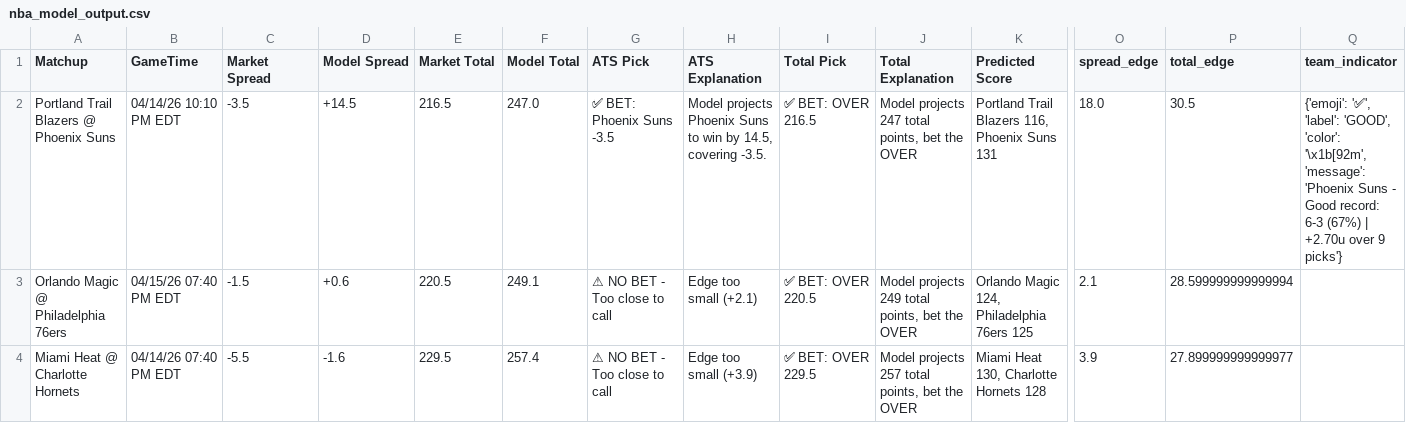
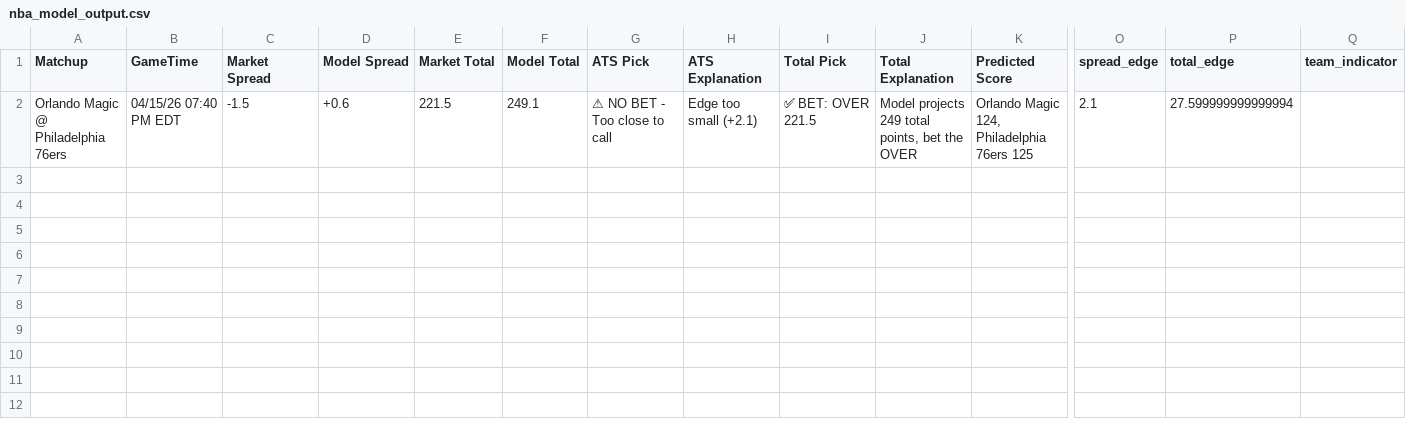
Before and after one commit to BangLetsGetIt/NBA-NCAA-Betting-Models, a CSV file: nba/nba_model_output.csv, drawn as a sheet; only a part is shown, gaps mark what is left out; removed rows and columns are numbered as before the commit, all else as after; rows hold the shown columns only; the diff names each change by its address in the sheet, - before the commit and + after, or states it on an @@ line.

Commit message:
Update model outputs - 2026-04-14 23:34:33

```diff
--- a/nba/nba_model_output.csv
+++ b/nba/nba_model_output.csv
-row 2: Portland Trail Blazers @ Phoenix Suns | 04/14/26 10:10 PM EDT | -3.5 | +14.5 | 216.5 | 247.0 | ✅ BET: Phoenix Suns -3.5 | Model projects Phoenix Suns to win by 14.5, covering -3.5. | ✅ BET: OVER 216.5 | Model projects 247 total points, bet the OVER | Portland Trail Blazers 116, Phoenix Suns 131 | 18.0 | 30.5 | {'emoji': '✅', 'label': 'GOOD', 'color': '\x1b[92m', 'message': 'Phoenix Suns - Good record: 6-3 (67%) | +2.70u over 9 picks'}
-E2 (Market Total): 220.5
+E2 (Market Total): 221.5
-I2 (Total Pick): ✅ BET: OVER 220.5
+I2 (Total Pick): ✅ BET: OVER 221.5
-P2 (total_edge): 28.599999999999994
+P2 (total_edge): 27.599999999999994
-row 4: Miami Heat @ Charlotte Hornets | 04/14/26 07:40 PM EDT | -5.5 | -1.6 | 229.5 | 257.4 | ⚠ NO BET - Too close to call | Edge too small (+3.9) | ✅ BET: OVER 229.5 | Model projects 257 total points, bet the OVER | Miami Heat 130, Charlotte Hornets 128 | 3.9 | 27.899999999999977
```
Also changed, not shown: 11 other files.
